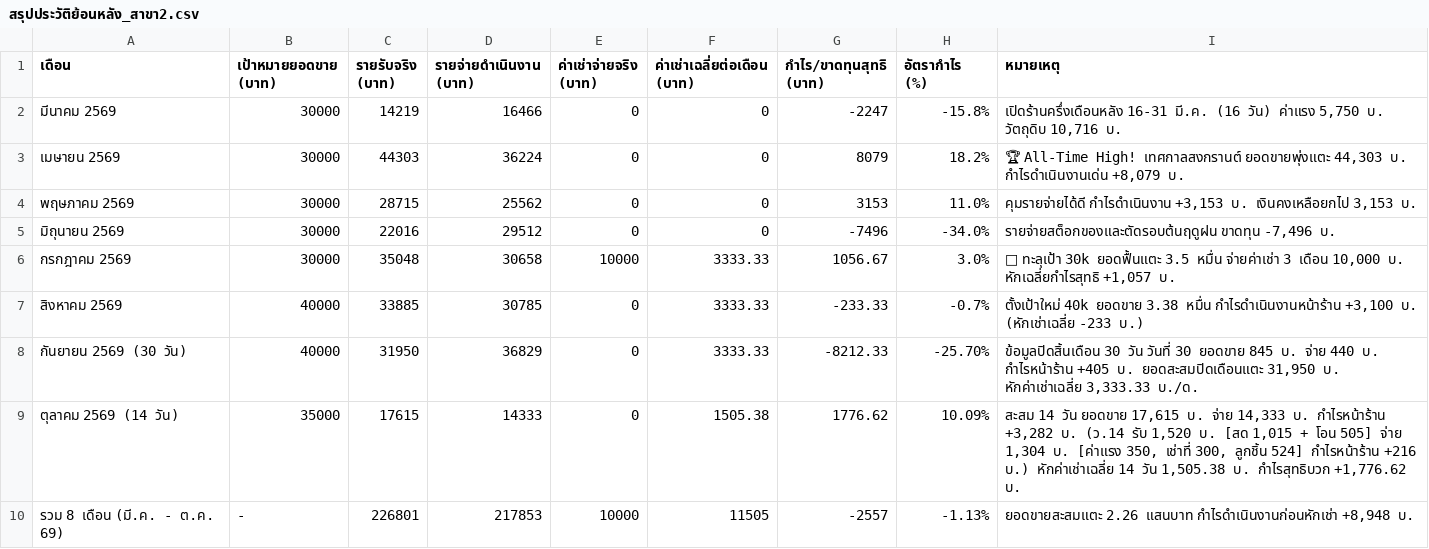
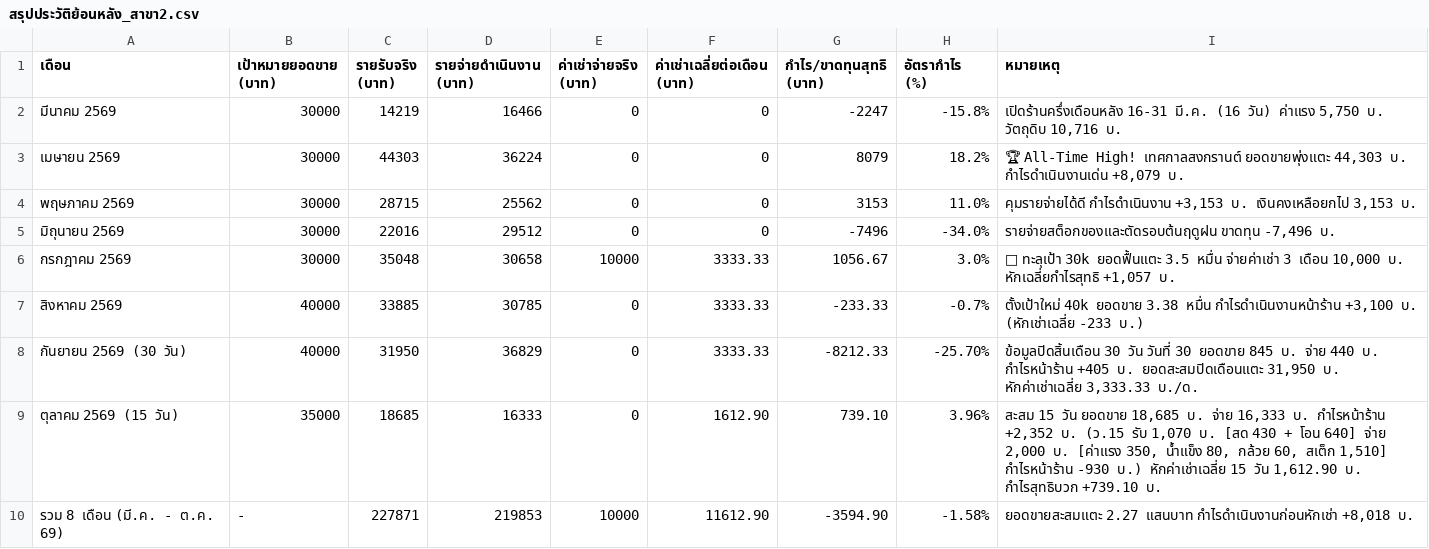
Before and after one commit to dewsun8-18/dew, a CSV file: สรุปประวัติย้อนหลัง_สาขา2.csv, drawn as a sheet.

Commit message:
feat: update สรุปประวัติย้อนหลัง_สาขา2.csv for Day 15 (2026-10-15) - Oct 15 actuals & cumulative

```diff
--- a/สรุปประวัติย้อนหลัง_สาขา2.csv
+++ b/สรุปประวัติย้อนหลัง_สาขา2.csv
@@ -8,3 +8,3 @@
 กันยายน 2569 (30 วัน),40000,31950,36829,0,3333.33,-8212.33,-25.70%,"ข้อมูลปิดสิ้นเดือน 30 วัน วันที่ 30 ยอดขาย 845 บ. จ่าย 440 บ. กำไรหน้าร้าน +405 บ. ยอดสะสมปิดเดือนแตะ 31,950 บ. หักค่าเช่าเฉลี่ย 3,333.33 บ./ด."
-ตุลาคม 2569 (14 วัน),35000,17615,14333,0,1505.38,1776.62,10.09%,"สะสม 14 วัน ยอดขาย 17,615 บ. จ่าย 14,333 บ. กำไรหน้าร้าน +3,282 บ. (ว.14 รับ 1,520 บ. [สด 1,015 + โอน 505] จ่าย 1,304 บ. [ค่าแรง 350, เช่าที่ 300, ลูกชิ้น 524] กำไรหน้าร้าน +216 บ.) หักค่าเช่าเฉลี่ย 14 วัน 1,505.38 บ. กำไรสุทธิบวก +1,776.62 บ."
-รวม 8 เดือน (มี.ค. - ต.ค. 69),-,226801,217853,10000,11505,-2557,-1.13%,"ยอดขายสะสมแตะ 2.26 แสนบาท กำไรดำเนินงานก่อนหักเช่า +8,948 บ."
+ตุลาคม 2569 (15 วัน),35000,18685,16333,0,1612.90,739.10,3.96%,"สะสม 15 วัน ยอดขาย 18,685 บ. จ่าย 16,333 บ. กำไรหน้าร้าน +2,352 บ. (ว.15 รับ 1,070 บ. [สด 430 + โอน 640] จ่าย 2,000 บ. [ค่าแรง 350, น้ำแข็ง 80, กล้วย 60, สเต็ก 1,510] กำไรหน้าร้าน -930 บ.) หักค่าเช่าเฉลี่ย 15 วัน 1,612.90 บ. กำไรสุทธิบวก +739.10 บ."
+รวม 8 เดือน (มี.ค. - ต.ค. 69),-,227871,219853,10000,11612.90,-3594.90,-1.58%,"ยอดขายสะสมแตะ 2.27 แสนบาท กำไรดำเนินงานก่อนหักเช่า +8,018 บ."
```
